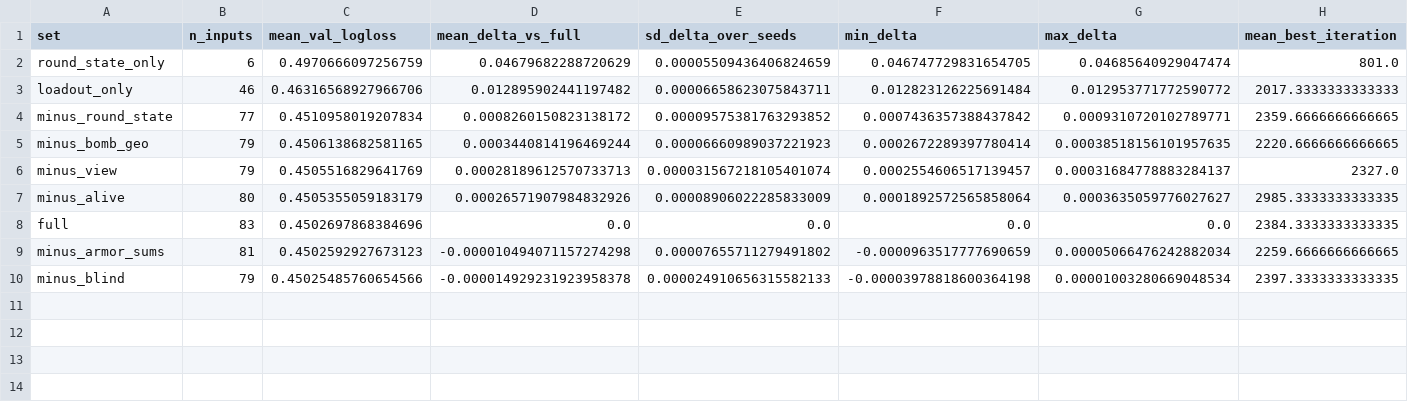
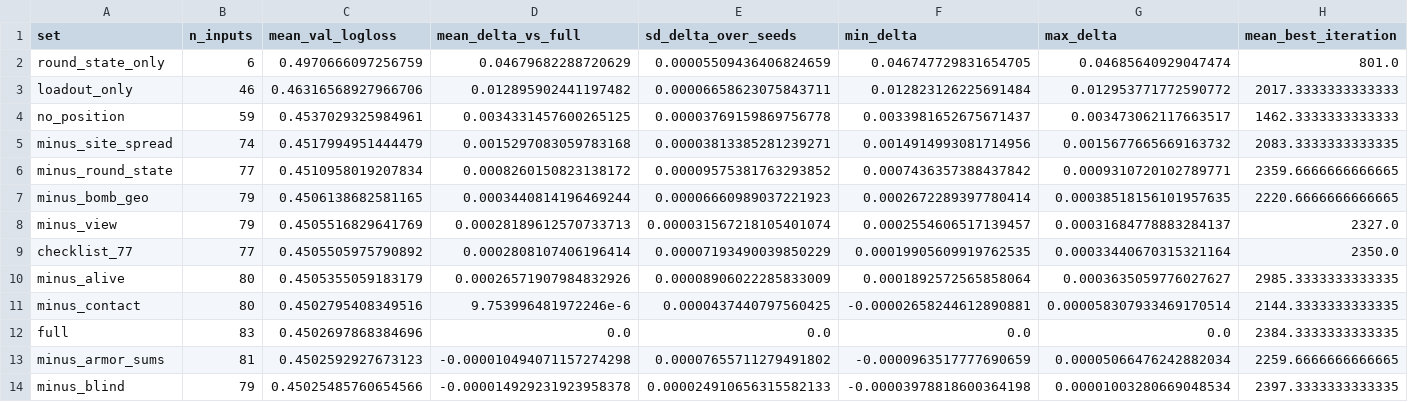
Before and after one commit to pureskillgg/counterstrike-win-probability, a CSV file: docs/explainability/tables/drop_ablation_83.csv, drawn as a sheet; only a part is shown; rows hold the shown columns only; the diff names each change by its address in the sheet, - before the commit and + after, or states it on an @@ line.

```diff
--- a/docs/explainability/tables/drop_ablation_83.csv
+++ b/docs/explainability/tables/drop_ablation_83.csv
+row 4: no_position | 59 | 0.4537029325984961 | 0.0034331457600265125 | 0.00003769159869756778 | 0.0033981652675671437 | 0.003473062117663517 | 1462.3333333333333
+row 5: minus_site_spread | 74 | 0.4517994951444479 | 0.0015297083059783168 | 0.00003813385281239271 | 0.0014914993081714956 | 0.0015677665669163732 | 2083.3333333333335
+row 9: checklist_77 | 77 | 0.4505505975790892 | 0.0002808107406196414 | 0.00007193490039850229 | 0.00019905609919762535 | 0.00033440670315321164 | 2350.0
+row 11: minus_contact | 80 | 0.4502795408349516 | 9.753996481972246e-6 | 0.0000437440797560425 | -0.00002658244612890881 | 0.000058307933469170514 | 2144.3333333333335
```
Also changed, not shown: docs/explainability/tables/drop_ablation_83_gdt.csv, docs/explainability/tables/drop_ablation_83_per_seed.csv, 29 other files.
